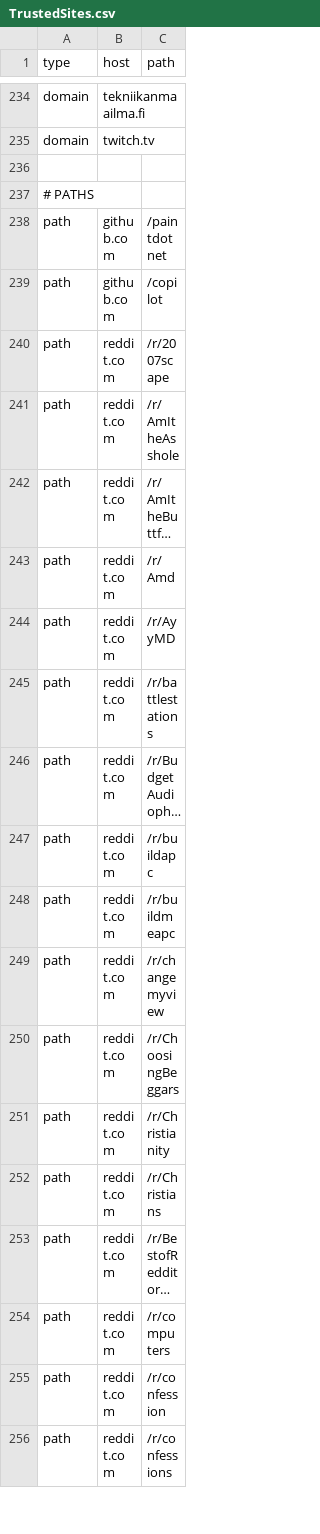
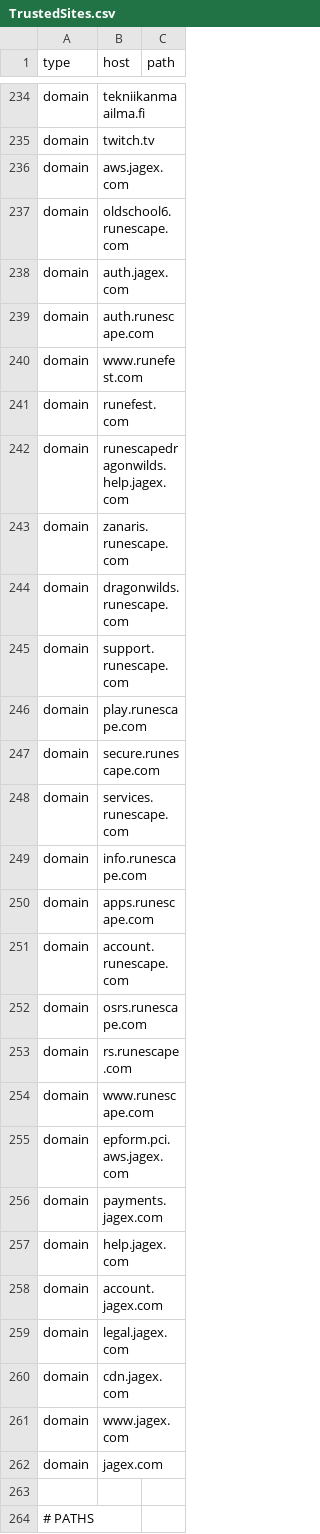
Before and after one commit to NightmaREE3Z/Focus-Master, a CSV file: blocker/lists/TrustedSites.csv, drawn as a sheet; only a part is shown, gaps mark what is left out; the shorter side is filled out with more unchanged rows; long unchanged cells end in …; the diff names each change by its address in the sheet, - before the commit and + after, or states it on an @@ line.

Commit message:
Update TrustedSites.csv

```diff
--- a/blocker/lists/TrustedSites.csv
+++ b/blocker/lists/TrustedSites.csv
+row 236: domain | aws.jagex.com
+row 237: domain | oldschool6.runescape.com
+row 238: domain | auth.jagex.com
+row 239: domain | auth.runescape.com
+row 240: domain | www.runefest.com
+row 241: domain | runefest.com
+row 242: domain | runescapedragonwilds.help.jagex.com
+row 243: domain | zanaris.runescape.com
+row 244: domain | dragonwilds.runescape.com
+row 245: domain | support.runescape.com
+row 246: domain | play.runescape.com
+row 247: domain | secure.runescape.com
+row 248: domain | services.runescape.com
+row 249: domain | info.runescape.com
+row 250: domain | apps.runescape.com
+row 251: domain | account.runescape.com
+row 252: domain | osrs.runescape.com
+row 253: domain | rs.runescape.com
+row 254: domain | www.runescape.com
+row 255: domain | epform.pci.aws.jagex.com
+row 256: domain | payments.jagex.com
+row 257: domain | help.jagex.com
+row 258: domain | account.jagex.com
+row 259: domain | legal.jagex.com
+row 260: domain | cdn.jagex.com
+row 261: domain | www.jagex.com
+row 262: domain | jagex.com
```
